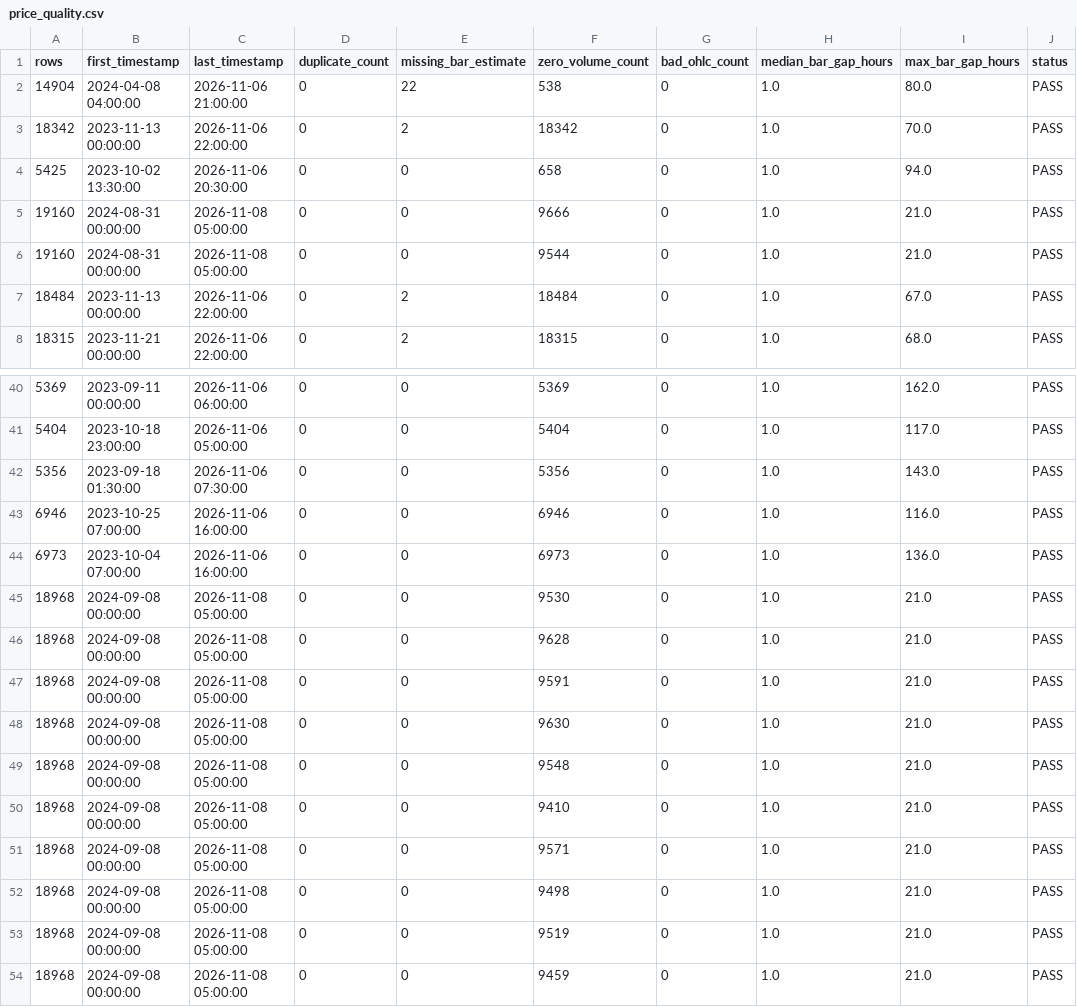
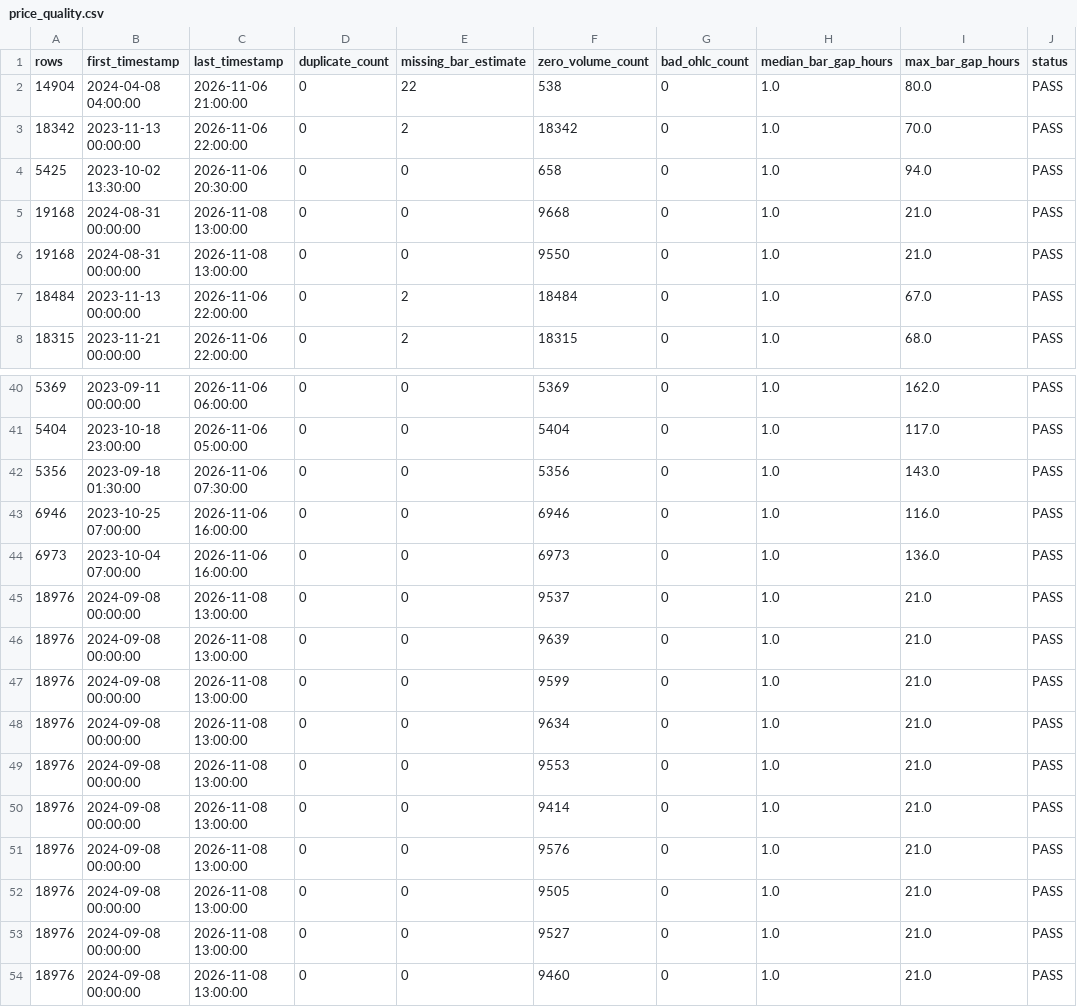
Before and after one commit to NeefPoom/Tradingstrategy01, a CSV file: reports/price_quality.csv, drawn as a sheet; only a part is shown, gaps mark what is left out; the diff names each change by its address in the sheet, - before the commit and + after, or states it on an @@ line.

```diff
--- a/reports/price_quality.csv
+++ b/reports/price_quality.csv
-A5:A6 (rows): 19160
+A5:A6 (rows): 19168
-C5:C6 (last_timestamp): 2026-11-08 05:00:00
+C5:C6 (last_timestamp): 2026-11-08 13:00:00
-F5 (zero_volume_count): 9666
+F5 (zero_volume_count): 9668
-F6 (zero_volume_count): 9544
+F6 (zero_volume_count): 9550
-A45:A54 (rows): 18968
+A45:A54 (rows): 18976
-C45:C54 (last_timestamp): 2026-11-08 05:00:00
+C45:C54 (last_timestamp): 2026-11-08 13:00:00
-F45 (zero_volume_count): 9530
+F45 (zero_volume_count): 9537
-F46 (zero_volume_count): 9628
+F46 (zero_volume_count): 9639
-F47 (zero_volume_count): 9591
+F47 (zero_volume_count): 9599
-F48 (zero_volume_count): 9630
+F48 (zero_volume_count): 9634
-F49 (zero_volume_count): 9548
+F49 (zero_volume_count): 9553
-F50 (zero_volume_count): 9410
+F50 (zero_volume_count): 9414
-F51 (zero_volume_count): 9571
+F51 (zero_volume_count): 9576
-F52 (zero_volume_count): 9498
+F52 (zero_volume_count): 9505
-F53 (zero_volume_count): 9519
+F53 (zero_volume_count): 9527
-F54 (zero_volume_count): 9459
+F54 (zero_volume_count): 9460
```
Also changed, not shown: reports/latest_scores.csv, reports/market_open_price_completeness.csv, 18 other files.
